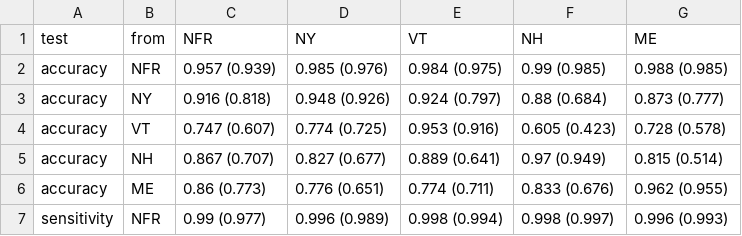
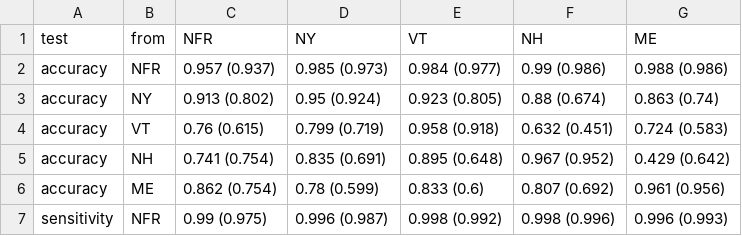
Before and after one commit to hgoldspiel/flickr, a CSV file: data/all_model_diagnostics.csv, drawn as a sheet; only a part is shown; the diff covers the shown part only.

```diff
--- a/data/all_model_diagnostics.csv
+++ b/data/all_model_diagnostics.csv
@@ -1,7 +1,7 @@
 "test","from","NFR","NY","VT","NH","ME"
-"accuracy","NFR","0.957 (0.939)","0.985 (0.976)","0.984 (0.975)","0.99 (0.985)","0.988 (0.985)"
-"accuracy","NY","0.916 (0.818)","0.948 (0.926)","0.924 (0.797)","0.88 (0.684)","0.873 (0.777)"
-"accuracy","VT","0.747 (0.607)","0.774 (0.725)","0.953 (0.916)","0.605 (0.423)","0.728 (0.578)"
-"accuracy","NH","0.867 (0.707)","0.827 (0.677)","0.889 (0.641)","0.97 (0.949)","0.815 (0.514)"
-"accuracy","ME","0.86 (0.773)","0.776 (0.651)","0.774 (0.711)","0.833 (0.676)","0.962 (0.955)"
-"sensitivity","NFR","0.99 (0.977)","0.996 (0.989)","0.998 (0.994)","0.998 (0.997)","0.996 (0.993)"
+"accuracy","NFR","0.957 (0.937)","0.985 (0.973)","0.984 (0.977)","0.99 (0.986)","0.988 (0.986)"
+"accuracy","NY","0.913 (0.802)","0.95 (0.924)","0.923 (0.805)","0.88 (0.674)","0.863 (0.74)"
+"accuracy","VT","0.76 (0.615)","0.799 (0.719)","0.958 (0.918)","0.632 (0.451)","0.724 (0.583)"
+"accuracy","NH","0.741 (0.754)","0.835 (0.691)","0.895 (0.648)","0.967 (0.952)","0.429 (0.642)"
+"accuracy","ME","0.862 (0.754)","0.78 (0.599)","0.833 (0.6)","0.807 (0.692)","0.961 (0.956)"
+"sensitivity","NFR","0.99 (0.975)","0.996 (0.987)","0.998 (0.992)","0.998 (0.996)","0.996 (0.993)"
```
Also changed, not shown: 45 edited cells elsewhere in this file, data/public_model_diagnostics.csv, data/rural_model_diagnostics.csv, 17 other files.
